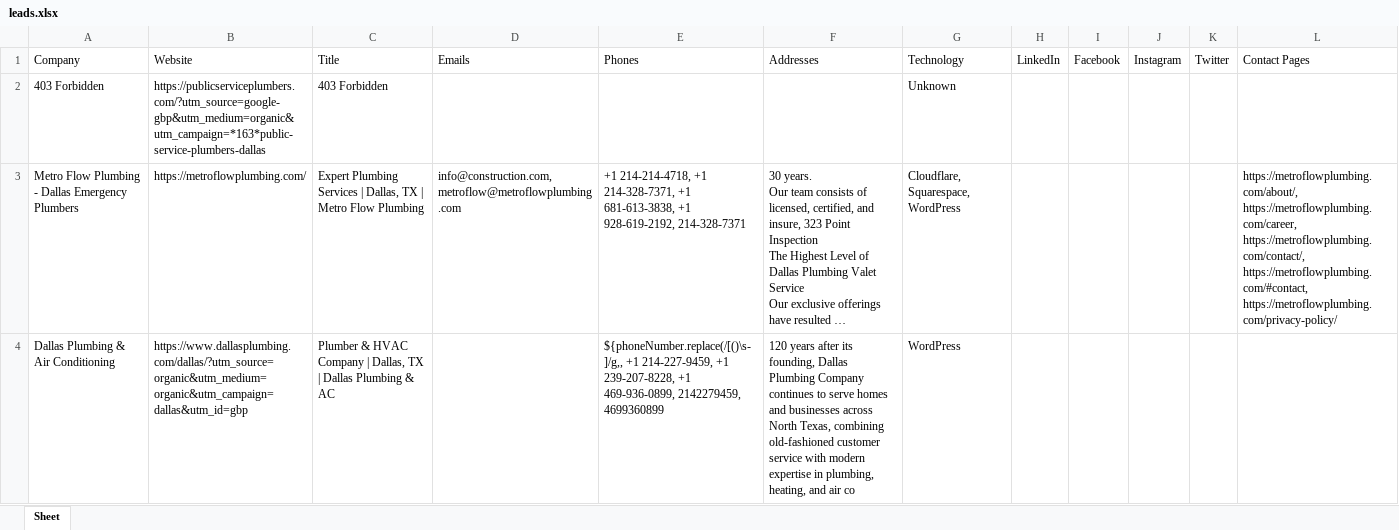
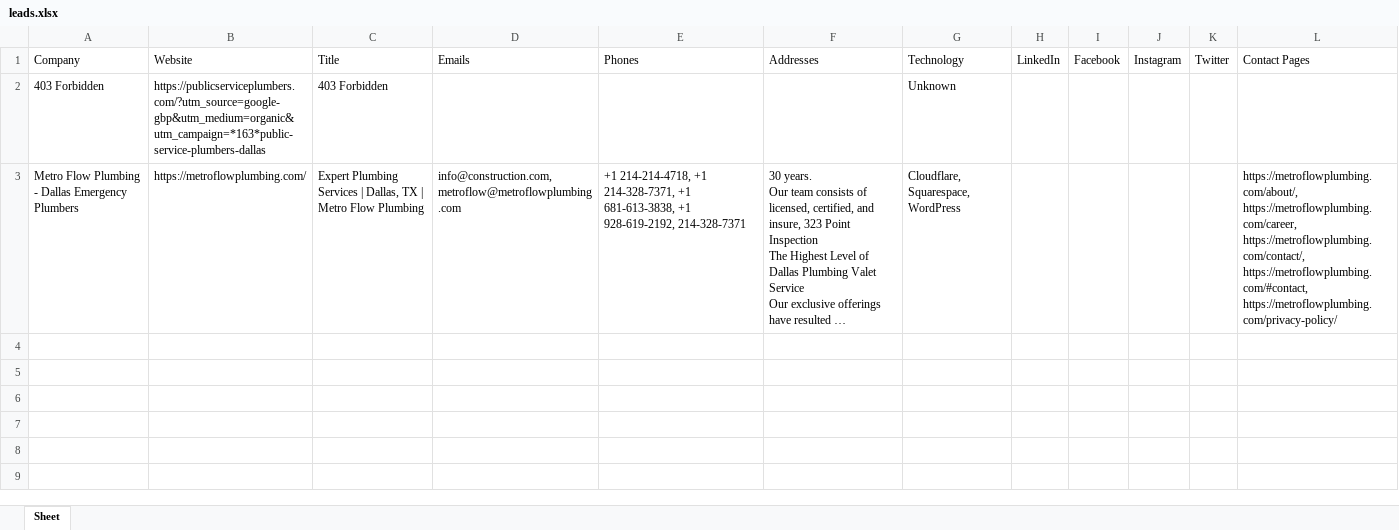
Before and after one commit to AzeemMemon2003/LeadGen-Pro, an Excel workbook: output/leads.xlsx, sheet Sheet, drawn as a sheet; only a part is shown; long unchanged cells end in …; values as stored, in another font and other column widths than the file's, no borders; the diff covers the shown part only; the diff names each change by its address in the sheet, - before the commit and + after, or states it on an @@ line.

Commit message:
Refactored scanner into service architecture

```diff
--- a/output/leads.xlsx (sheet Sheet)
+++ b/output/leads.xlsx (sheet Sheet)
-row 4: Dallas Plumbing & Air Conditioning | https://www.dallasplumbing.com/dallas/?utm_source=organic&utm_medium=organic&utm_campaign=dallas&utm_id=gbp | Plumber & HVAC Company | Dallas, TX | Dallas Plumbing & AC |  | ${phoneNumber.replace(/[()\s-]/g,, +1 214-227-9459, +1 239-207-8228, +1 469-936-0899, 2142279459, 4699360899 | 120 years after its founding, Dallas Plumbing Company continues to serve homes and businesses across North Texas, combining old-fashioned customer service with modern expertise in plumbing, heating, and air co | WordPress
```
Also changed, not shown: 2 removed rows elsewhere in this sheet, 8 other files.
